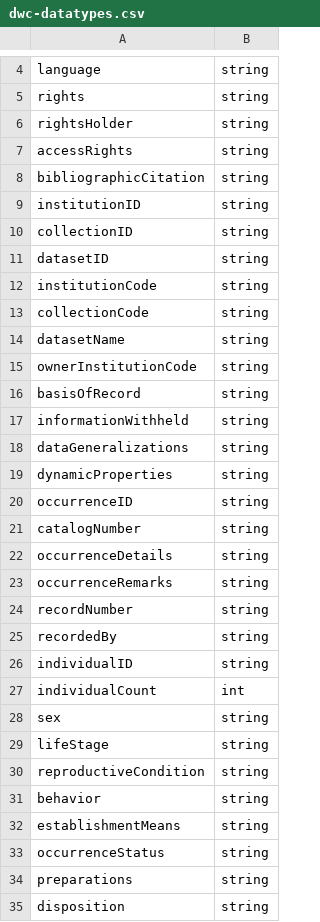
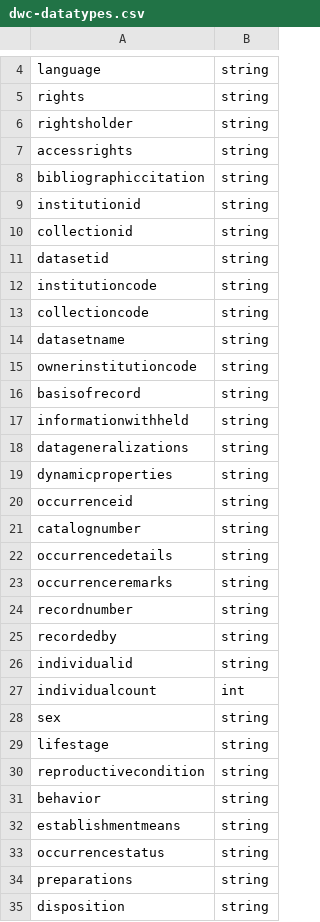
Before and after one commit to VertNet/Darwin-Core-Engine, a CSV file: data/dwc-datatypes.csv, drawn as a sheet; only a part is shown, gaps mark what is left out; the diff covers the shown part only.

```diff
--- a/data/dwc-datatypes.csv
+++ b/data/dwc-datatypes.csv
@@ -5,30 +5,30 @@ language,string
 rights,string
-rightsHolder,string
-accessRights,string
-bibliographicCitation,string
-institutionID,string
-collectionID,string
-datasetID,string
-institutionCode,string
-collectionCode,string
-datasetName,string
-ownerInstitutionCode,string
-basisOfRecord,string
-informationWithheld,string
-dataGeneralizations,string
-dynamicProperties,string
-occurrenceID,string
-catalogNumber,string
-occurrenceDetails,string
-occurrenceRemarks,string
-recordNumber,string
-recordedBy,string
-individualID,string
-individualCount,int
+rightsholder,string
+accessrights,string
+bibliographiccitation,string
+institutionid,string
+collectionid,string
+datasetid,string
+institutioncode,string
+collectioncode,string
+datasetname,string
+ownerinstitutioncode,string
+basisofrecord,string
+informationwithheld,string
+datageneralizations,string
+dynamicproperties,string
+occurrenceid,string
+catalognumber,string
+occurrencedetails,string
+occurrenceremarks,string
+recordnumber,string
+recordedby,string
+individualid,string
+individualcount,int
 sex,string
-lifeStage,string
-reproductiveCondition,string
+lifestage,string
+reproductivecondition,string
 behavior,string
-establishmentMeans,string
-occurrenceStatus,string
+establishmentmeans,string
+occurrencestatus,string
 preparations,string
```
Also changed, not shown: 105 edited cells elsewhere in this file.
